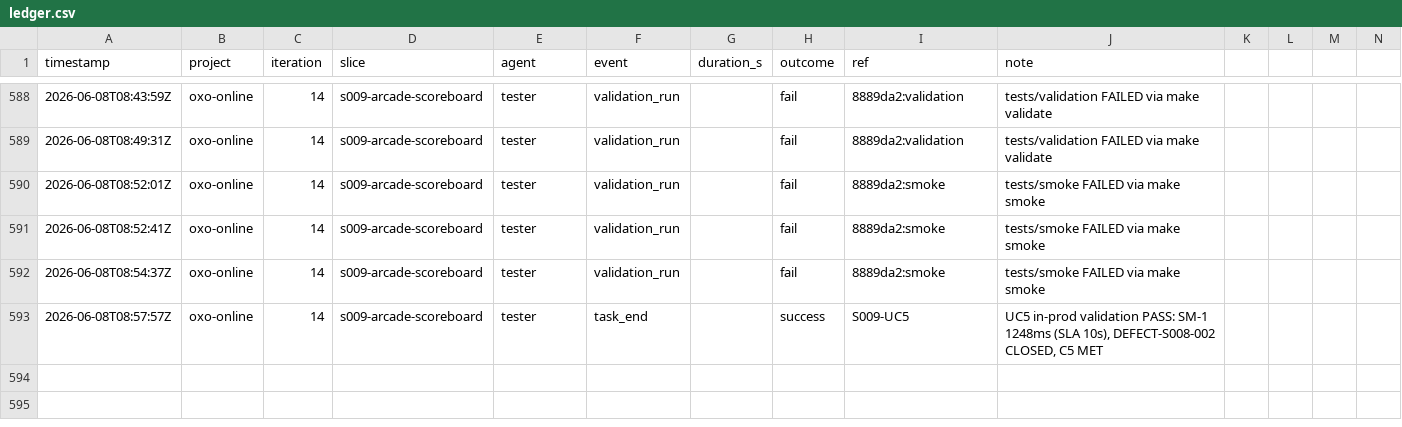
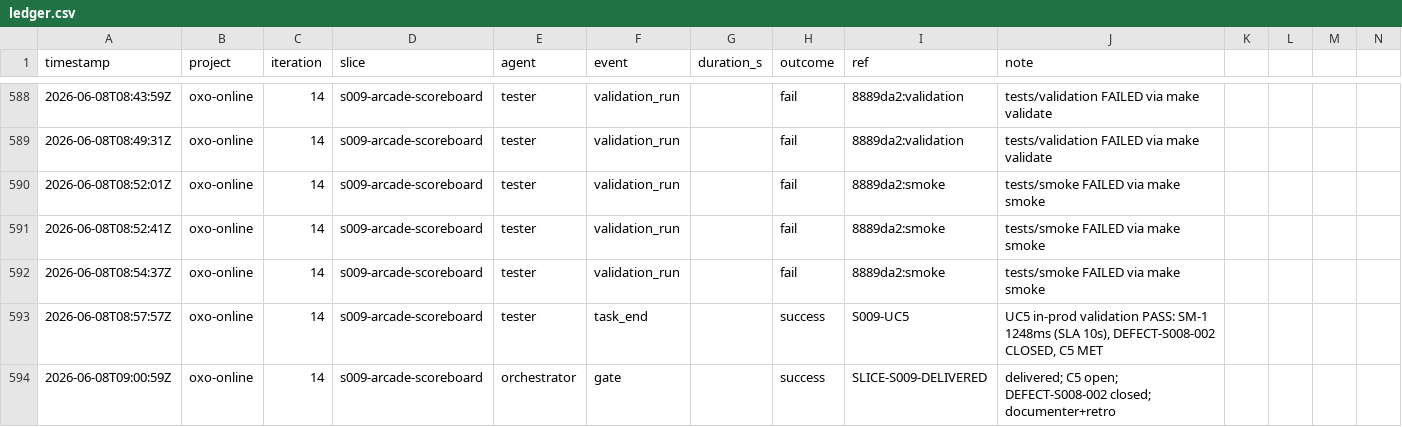
Before and after one commit to john-aerocloud/claude_learning_agents, a CSV file: process/dora/ledger.csv, drawn as a sheet; only a part is shown, gaps mark what is left out; rows hold the shown columns only; the diff names each change by its address in the sheet, - before the commit and + after, or states it on an @@ line.

```diff
--- a/process/dora/ledger.csv
+++ b/process/dora/ledger.csv
+row 594: 2026-06-08T09:00:59Z | oxo-online | 14 | s009-arcade-scoreboard | orchestrator | gate |  | success | SLICE-S009-DELIVERED | delivered; C5 open; DEFECT-S008-002 closed; documenter+retro
```
Also changed, not shown: 3 other files.
